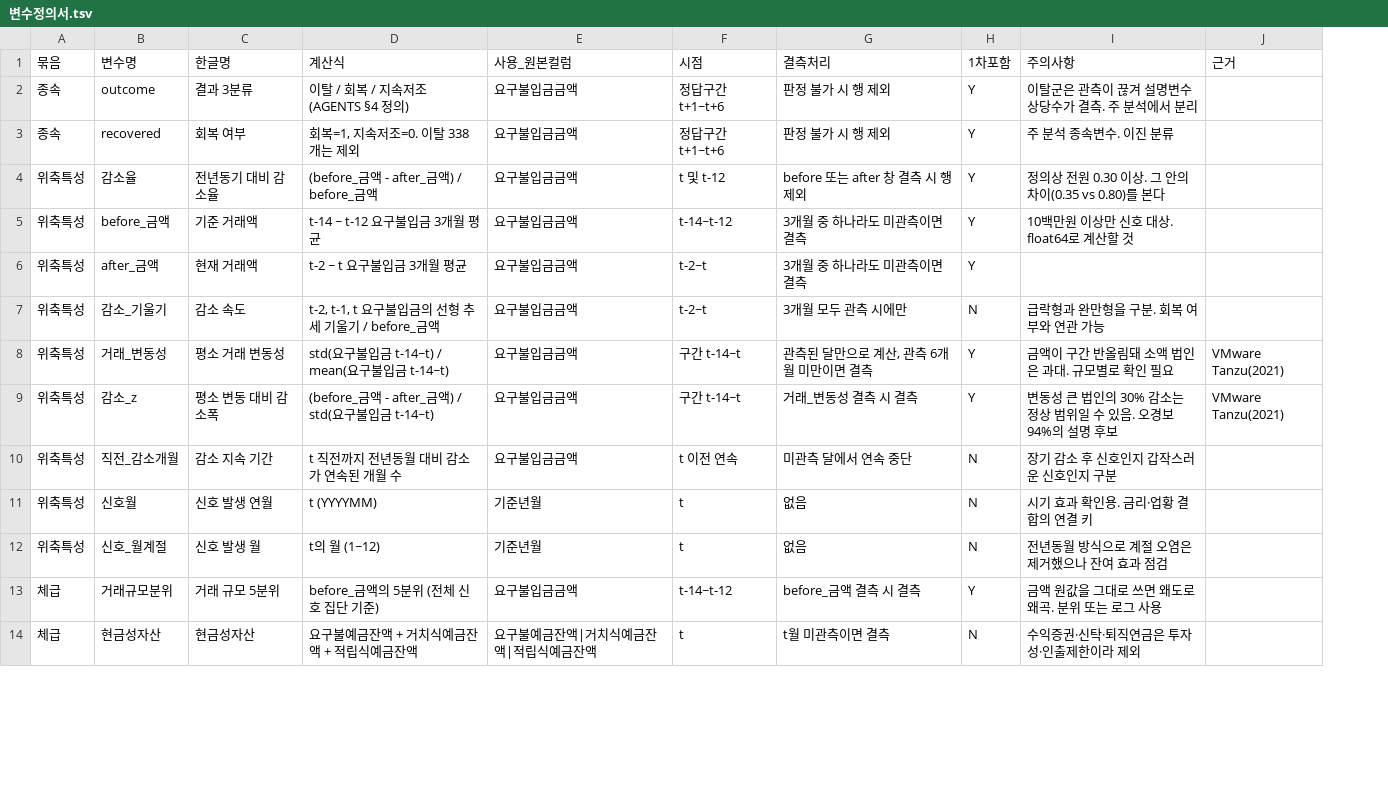
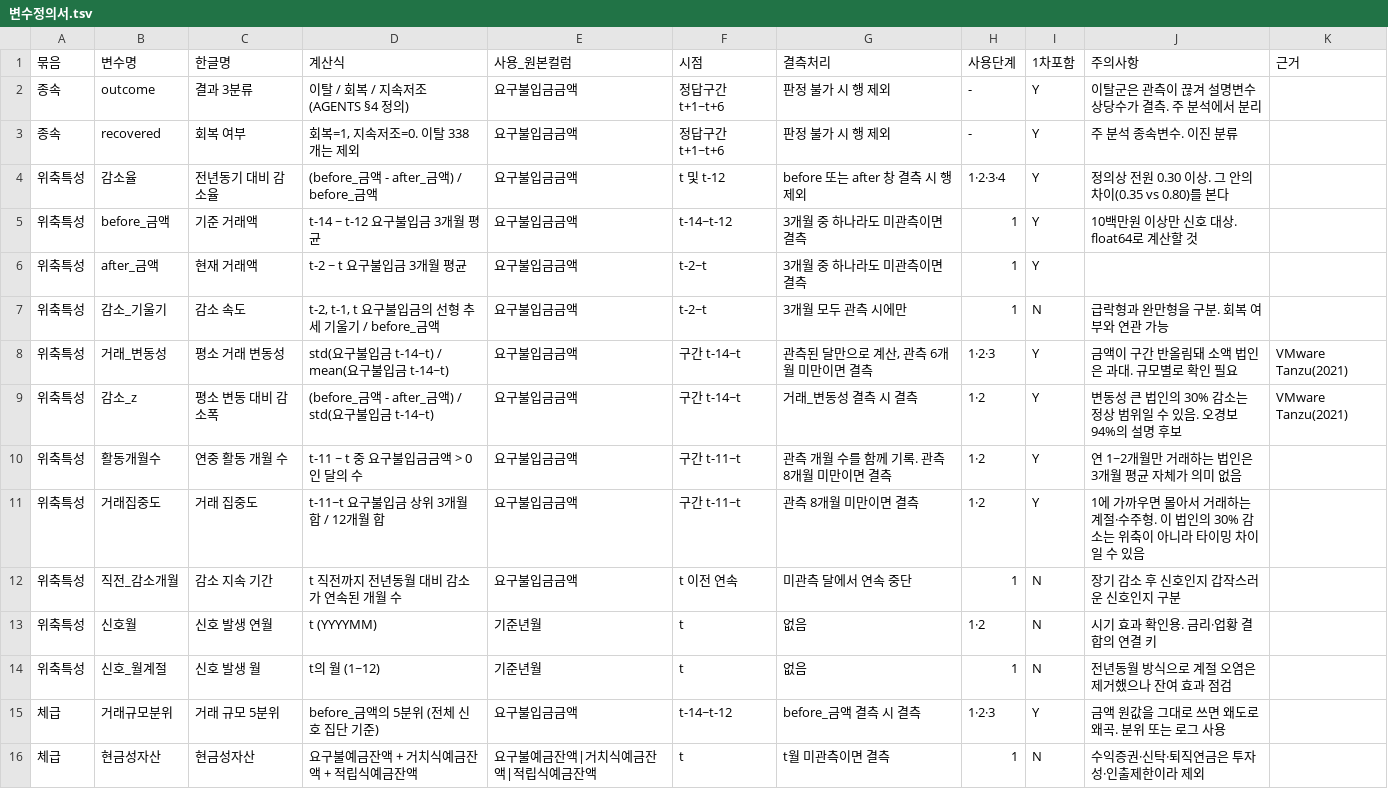
Before and after one commit to BigskyYang/oneteam-project, a TSV file: yangdaecheon/전처리_가이드/변수정의서.tsv, drawn as a sheet; only a part is shown; the diff names each change by its address in the sheet, - before the commit and + after, or states it on an @@ line.

Commit message:
docs: 변수정의서 수정 및 분석계획 작성

```diff
--- a/yangdaecheon/전처리_가이드/변수정의서.tsv
+++ b/yangdaecheon/전처리_가이드/변수정의서.tsv
+column H (사용단계), rows 2-9: - | - | 1·2·3·4 | 1 | 1 | 1 | 1·2·3 | 1·2; rows 12-16: 1 | 1·2 | 1 | 1·2·3 | 1
+row 10: 위축특성 | 활동개월수 | 연중 활동 개월 수 | t-11 ~ t 중 요구불입금금액 > 0 인 달의 수 | 요구불입금금액 | 구간 t-11~t | 관측 개월 수를 함께 기록. 관측 8개월 미만이면 결측 | 1·2 | Y | 연 1~2개월만 거래하는 법인은 3개월 평균 자체가 의미 없음
+row 11: 위축특성 | 거래집중도 | 거래 집중도 | t-11~t 요구불입금 상위 3개월 합 / 12개월 합 | 요구불입금금액 | 구간 t-11~t | 관측 8개월 미만이면 결측 | 1·2 | Y | 1에 가까우면 몰아서 거래하는 계절·수주형. 이 법인의 30% 감소는 위축이 아니라 타이밍 차이일 수 있음
```
Also changed, not shown: 2 other files.
